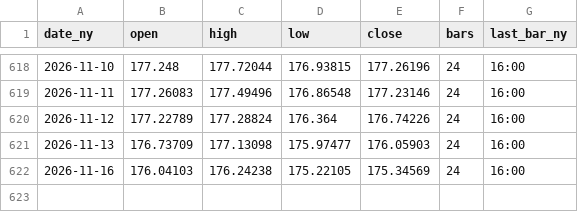
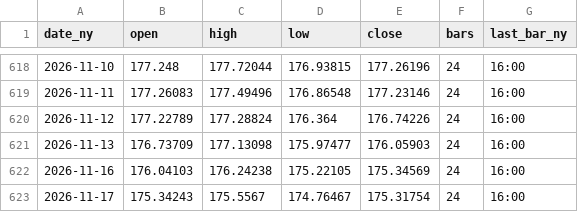
Before and after one commit to MFlab-inc/FXDaily-Levels, a CSV file: data/mtf/ny-daily-EURJPY.csv, drawn as a sheet; only a part is shown, gaps mark what is left out.

```diff
--- a/data/mtf/ny-daily-EURJPY.csv
+++ b/data/mtf/ny-daily-EURJPY.csv
@@ -622 +622,2 @@ date_ny,open,high,low,close,bars,last_bar_ny
 2026-11-16,176.04103,176.24238,175.22105,175.34569,24,16:00
+2026-11-17,175.34243,175.5567,174.76467,175.31754,24,16:00
```
Also changed, not shown: data/history.csv, data/mtf/ny-daily-EURGBP.csv, 18 other files.
